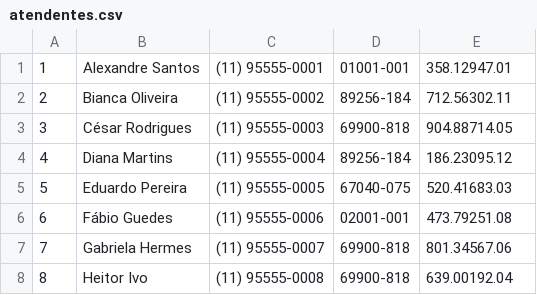
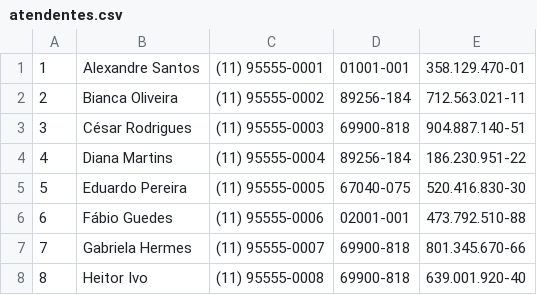
Before and after one commit to alexandrePNeto/alexandrenetoapi, a CSV file: atendentes.csv, drawn as a sheet.

```diff
--- a/atendentes.csv
+++ b/atendentes.csv
@@ -1,8 +1,8 @@
-1,Alexandre Santos,(11) 95555-0001,01001-001,358.12947.01
-2,Bianca Oliveira,(11) 95555-0002,89256-184,712.56302.11
-3,César Rodrigues,(11) 95555-0003,69900-818,904.88714.05
-4,Diana Martins,(11) 95555-0004,89256-184,186.23095.12
-5,Eduardo Pereira,(11) 95555-0005,67040-075,520.41683.03
-6,Fábio Guedes,(11) 95555-0006,02001-001,473.79251.08
-7,Gabriela Hermes,(11) 95555-0007,69900-818,801.34567.06
-8,Heitor Ivo,(11) 95555-0008,69900-818,639.00192.04
+1,Alexandre Santos,(11) 95555-0001,01001-001,358.129.470-01
+2,Bianca Oliveira,(11) 95555-0002,89256-184,712.563.021-11
+3,César Rodrigues,(11) 95555-0003,69900-818,904.887.140-51
+4,Diana Martins,(11) 95555-0004,89256-184,186.230.951-22
+5,Eduardo Pereira,(11) 95555-0005,67040-075,520.416.830-30
+6,Fábio Guedes,(11) 95555-0006,02001-001,473.792.510-88
+7,Gabriela Hermes,(11) 95555-0007,69900-818,801.345.670-66
+8,Heitor Ivo,(11) 95555-0008,69900-818,639.001.920-40
```
Also changed, not shown: 17 other files.
